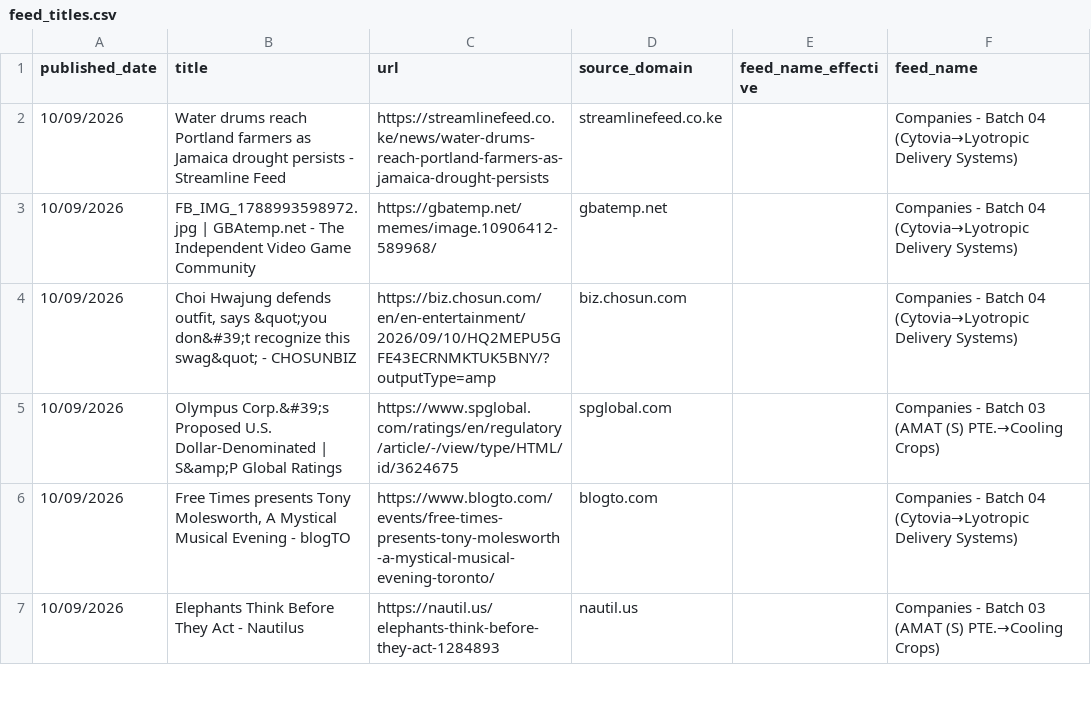
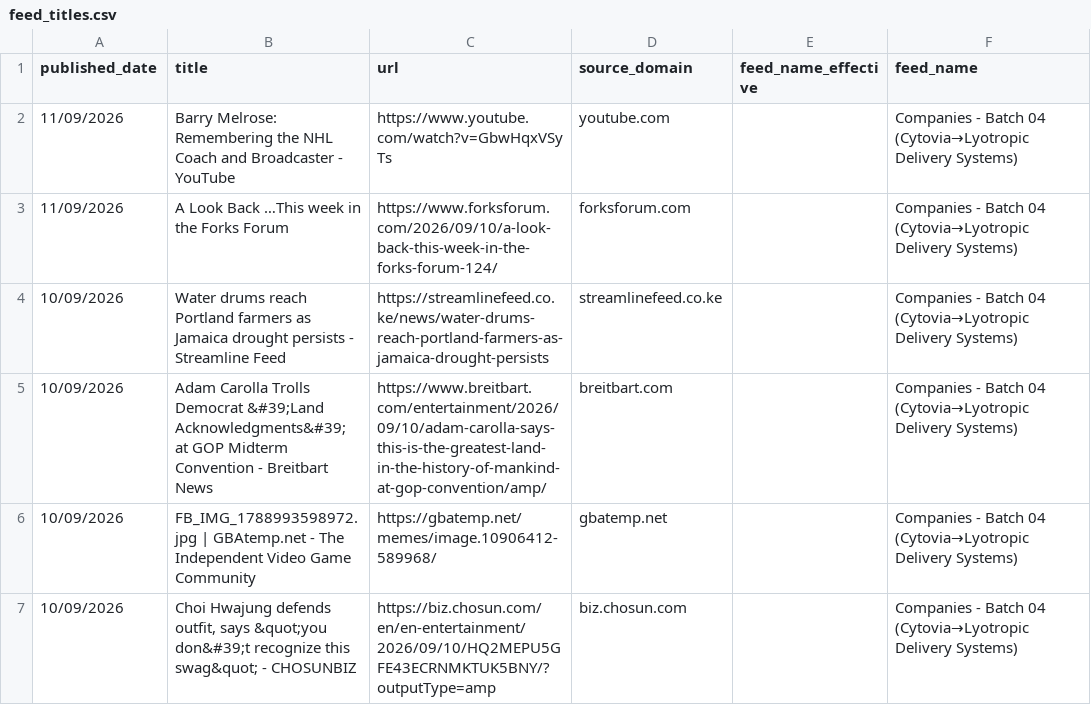
Before and after one commit to elyashivzangen/yissum-science, a CSV file: data_new_updater/feed_titles.csv, drawn as a sheet; only a part is shown; the shorter side is filled out with more unchanged rows; the diff names each change by its address in the sheet, - before the commit and + after, or states it on an @@ line.

```diff
--- a/data_new_updater/feed_titles.csv
+++ b/data_new_updater/feed_titles.csv
+row 2: 11/09/2026 | Barry Melrose: Remembering the NHL Coach and Broadcaster - YouTube | https://www.youtube.com/watch?v=GbwHqxVSyTs | youtube.com |  | Companies - Batch 04 (Cytovia→Lyotropic Delivery Systems)
+row 3: 11/09/2026 | A Look Back …This week in the Forks Forum | https://www.forksforum.com/2026/09/10/a-look-back-this-week-in-the-forks-forum-124/ | forksforum.com |  | Companies - Batch 04 (Cytovia→Lyotropic Delivery Systems)
+row 5: 10/09/2026 | Adam Carolla Trolls Democrat &#39;Land Acknowledgments&#39; at GOP Midterm Convention - Breitbart News | https://www.breitbart.com/entertainment/2026/09/10/adam-carolla-says-this-is-the-greatest-land-in-the-history-of-mankind-at-gop-convention/amp/ | breitbart.com |  | Companies - Batch 04 (Cytovia→Lyotropic Delivery Systems)
```
Also changed, not shown: data_new_updater/feed.csv, data_new_updater/feed_compact.csv, 2 other files.
